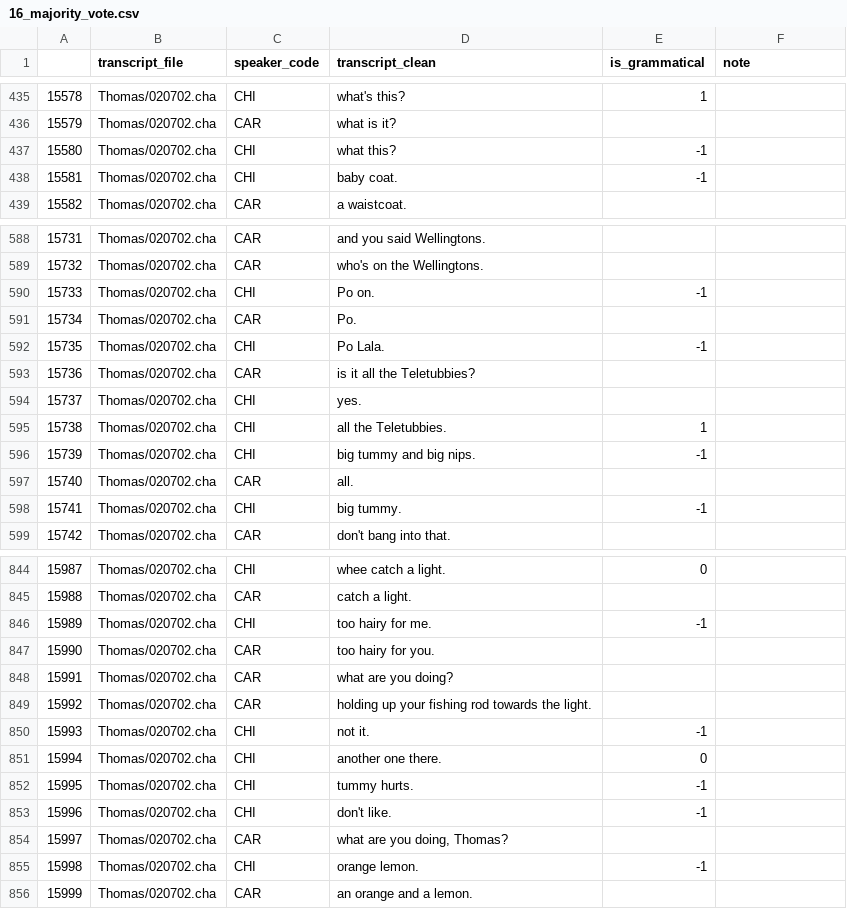
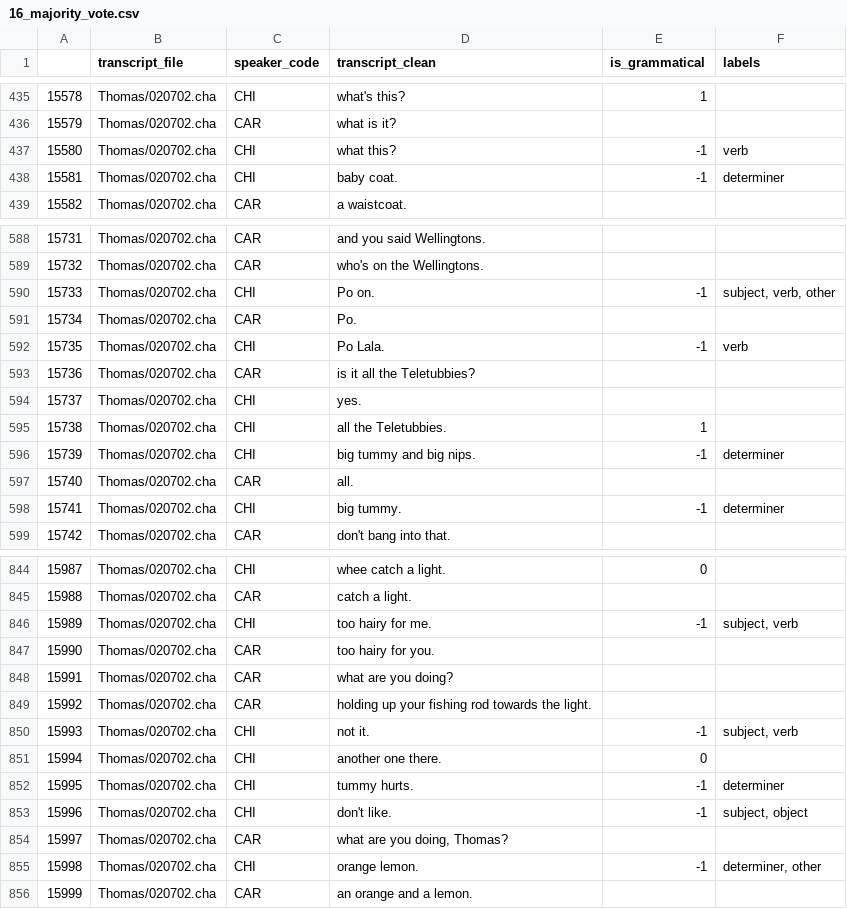
Before and after one commit to mitjanikolaus/childes-grammaticality, a CSV file: data/manual_annotation/annotated/16_majority_vote.csv, drawn as a sheet; only a part is shown, gaps mark what is left out; the diff covers the shown part only.

Commit message:
add file 16 error labels

```diff
--- a/data/manual_annotation/annotated/16_majority_vote.csv
+++ b/data/manual_annotation/annotated/16_majority_vote.csv
@@ -1 +1 @@
-,transcript_file,speaker_code,transcript_clean,is_grammatical,note
+,transcript_file,speaker_code,transcript_clean,is_grammatical,labels
@@ -436,4 +436,4 @@
 15579,Thomas/020702.cha,CAR,what is it?,,
-15580,Thomas/020702.cha,CHI,what this?,-1,
-15581,Thomas/020702.cha,CHI,baby coat.,-1,
+15580,Thomas/020702.cha,CHI,what this?,-1,verb
+15581,Thomas/020702.cha,CHI,baby coat.,-1,determiner
 15582,Thomas/020702.cha,CAR,a waistcoat.,,
@@ -589,5 +589,5 @@
 15732,Thomas/020702.cha,CAR,who's on the Wellingtons.,,
-15733,Thomas/020702.cha,CHI,Po on.,-1,
+15733,Thomas/020702.cha,CHI,Po on.,-1,"subject, verb, other"
 15734,Thomas/020702.cha,CAR,Po.,,
-15735,Thomas/020702.cha,CHI,Po Lala.,-1,
+15735,Thomas/020702.cha,CHI,Po Lala.,-1,verb
 15736,Thomas/020702.cha,CAR,is it all the Teletubbies?,,
@@ -595,5 +595,5 @@
 15738,Thomas/020702.cha,CHI,all the Teletubbies.,1,
-15739,Thomas/020702.cha,CHI,big tummy and big nips.,-1,
+15739,Thomas/020702.cha,CHI,big tummy and big nips.,-1,determiner
 15740,Thomas/020702.cha,CAR,all.,,
-15741,Thomas/020702.cha,CHI,big tummy.,-1,
+15741,Thomas/020702.cha,CHI,big tummy.,-1,determiner
 15742,Thomas/020702.cha,CAR,don't bang into that.,,
@@ -845,3 +845,3 @@
 15988,Thomas/020702.cha,CAR,catch a light.,,
-15989,Thomas/020702.cha,CHI,too hairy for me.,-1,
+15989,Thomas/020702.cha,CHI,too hairy for me.,-1,"subject, verb"
 15990,Thomas/020702.cha,CAR,too hairy for you.,,
@@ -849,8 +849,8 @@
 15992,Thomas/020702.cha,CAR,holding up your fishing rod towards the light.,,
-15993,Thomas/020702.cha,CHI,not it.,-1,
+15993,Thomas/020702.cha,CHI,not it.,-1,"subject, verb"
 15994,Thomas/020702.cha,CHI,another one there.,0,
-15995,Thomas/020702.cha,CHI,tummy hurts.,-1,
-15996,Thomas/020702.cha,CHI,don't like.,-1,
+15995,Thomas/020702.cha,CHI,tummy hurts.,-1,determiner
+15996,Thomas/020702.cha,CHI,don't like.,-1,"subject, object"
 15997,Thomas/020702.cha,CAR,"what are you doing, Thomas?",,
-15998,Thomas/020702.cha,CHI,orange lemon.,-1,
+15998,Thomas/020702.cha,CHI,orange lemon.,-1,"determiner, other"
 15999,Thomas/020702.cha,CAR,an orange and a lemon.,,
```
Also changed, not shown: 55 edited cells elsewhere in this file.
